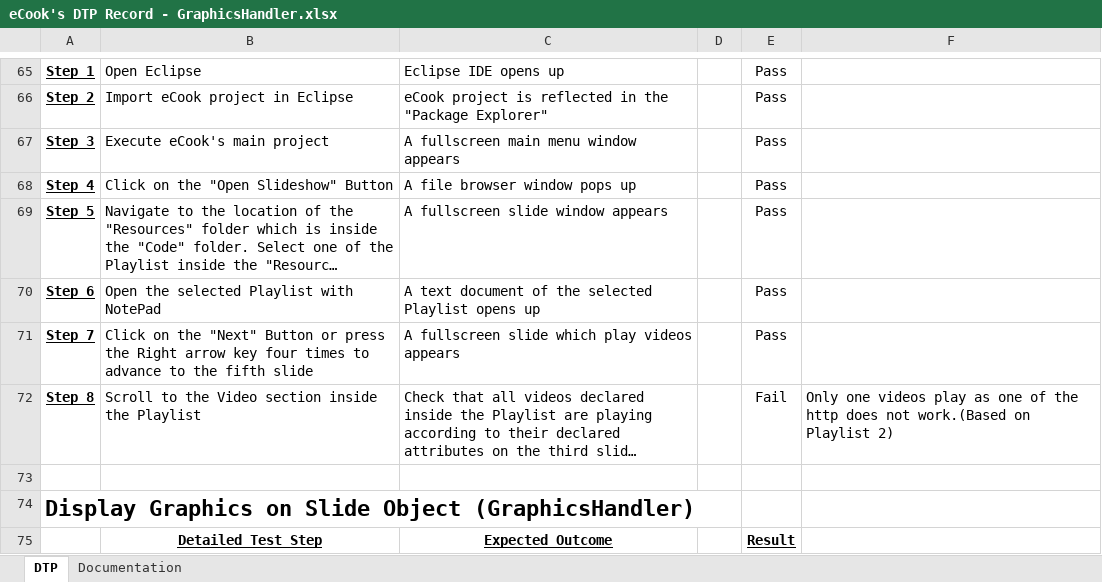
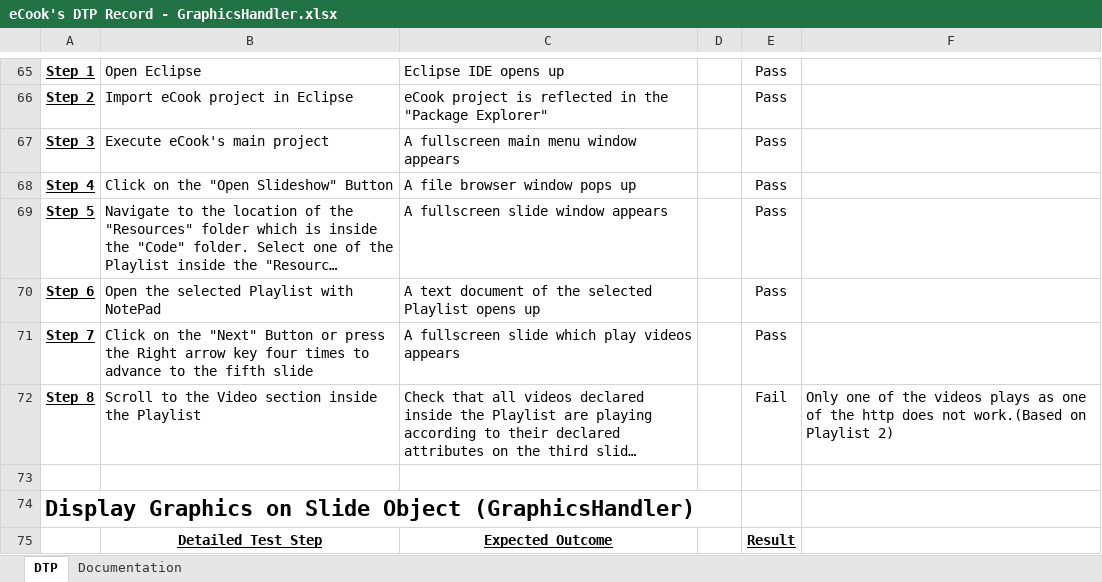
Before and after one commit to john-caine/SWENG, an Excel workbook: Documents/Software/Testing and Integration/eCook's DTP Record - GraphicsHandler.xlsx, sheet DTP, drawn as a sheet; only a part is shown, gaps mark what is left out; long unchanged cells end in …; values as stored, in another font and other column widths than the file's, no borders; the diff names each change by its address in the sheet, - before the commit and + after, or states it on an @@ line.

```diff
--- a/Documents/Software/Testing and Integration/eCook's DTP Record - GraphicsHandler.xlsx (sheet DTP)
+++ b/Documents/Software/Testing and Integration/eCook's DTP Record - GraphicsHandler.xlsx (sheet DTP)
-F72: Only one videos play as one…
+F72: Only one of the videos plays as one…
```
Also changed, not shown: 1 other file.
